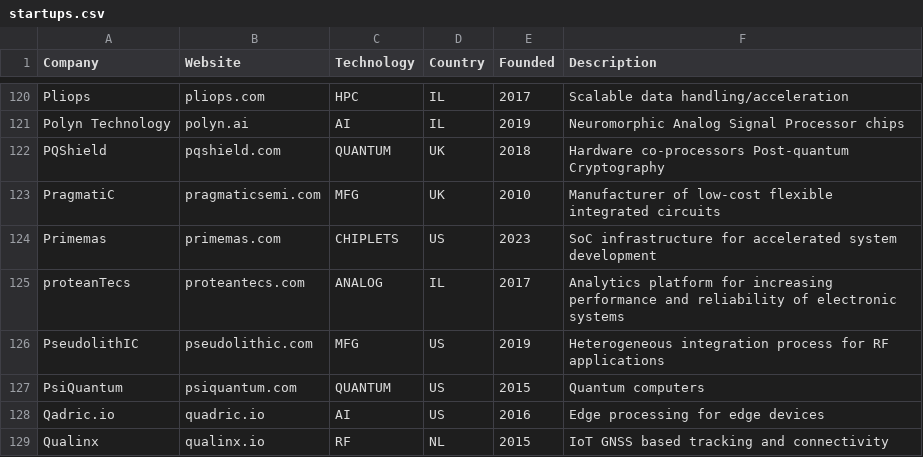
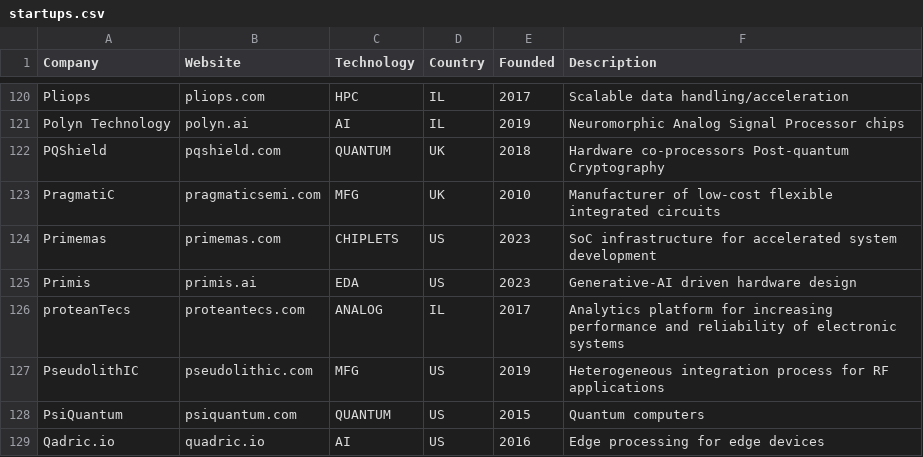
Before and after one commit to aolofsson/awesome-semiconductor-startups, a CSV file: startups.csv, drawn as a sheet; only a part is shown, gaps mark what is left out; the shorter side is filled out with more unchanged rows; the diff names each change by its address in the sheet, - before the commit and + after, or states it on an @@ line.

Commit message:
Added primis.ai

```diff
--- a/startups.csv
+++ b/startups.csv
+row 125: Primis | primis.ai | EDA | US | 2023 | Generative-AI driven hardware design
```
Also changed, not shown: 1 other file.
